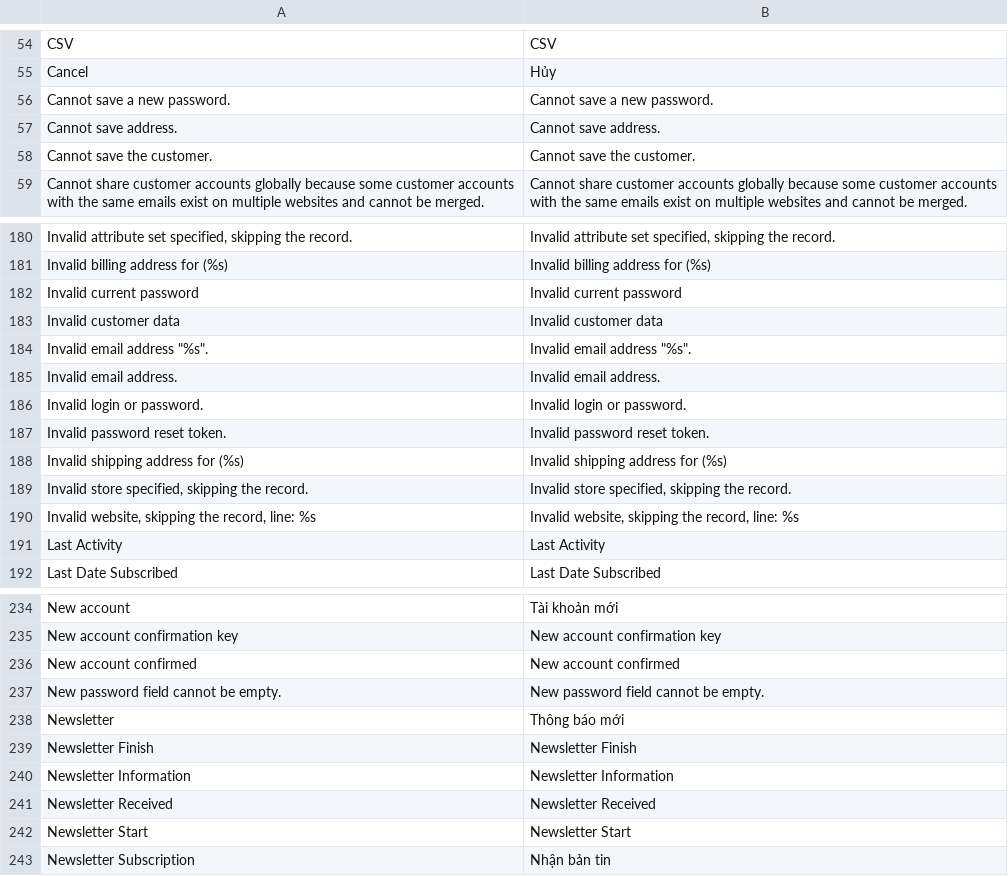
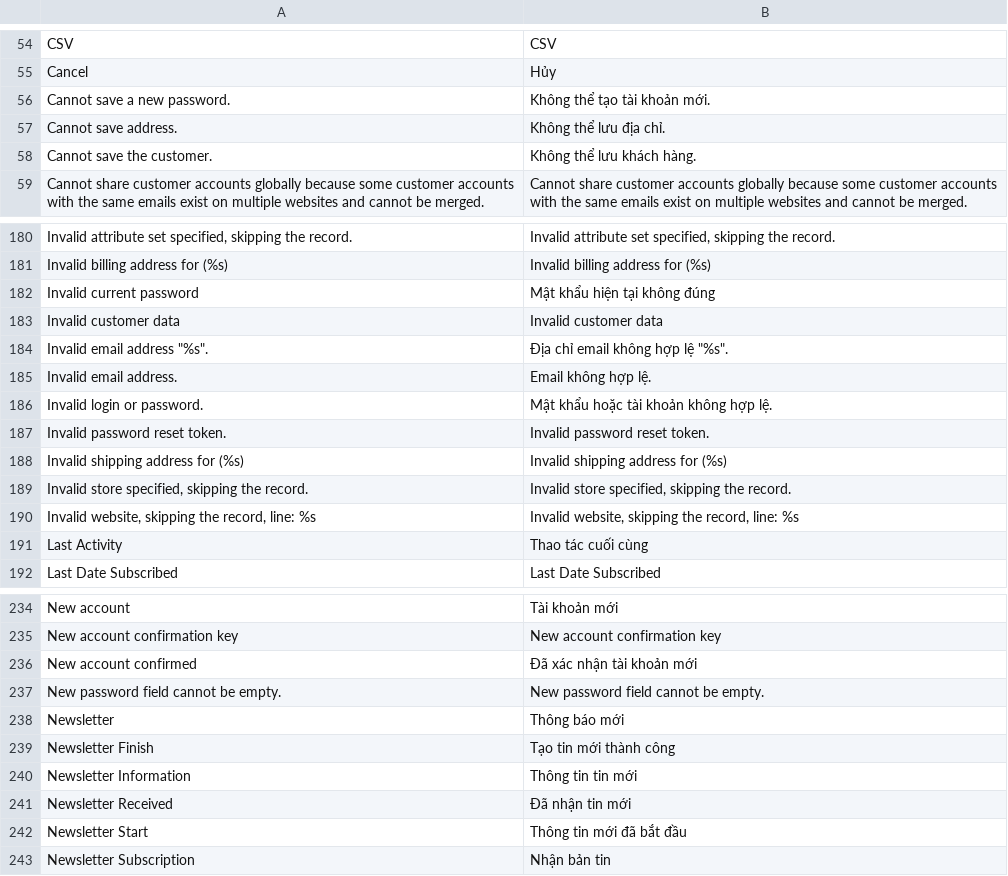
Before and after one commit to vanduc1102/viet-hoa-magento, a CSV file: vi_VN/Mage_Customer.csv, drawn as a sheet; only a part is shown, gaps mark what is left out; the diff covers the shown part only.

```diff
--- a/vi_VN/Mage_Customer.csv
+++ b/vi_VN/Mage_Customer.csv
@@ -55,5 +55,5 @@
 "Cancel","Hủy"
-"Cannot save a new password.","Cannot save a new password."
-"Cannot save address.","Cannot save address."
-"Cannot save the customer.","Cannot save the customer."
+"Cannot save a new password.","Không thể tạo tài khoản mới."
+"Cannot save address.","Không thể lưu địa chỉ."
+"Cannot save the customer.","Không thể lưu khách hàng."
 "Cannot share customer accounts globally because some customer accounts with the same emails exist on multiple websites and cannot be merged.","Cannot share customer accounts globally because some customer accounts with the same emails exist on multiple websites and cannot be merged."
@@ -181,7 +181,7 @@
 "Invalid billing address for (%s)","Invalid billing address for (%s)"
-"Invalid current password","Invalid current password"
+"Invalid current password","Mật khẩu hiện tại không đúng"
 "Invalid customer data","Invalid customer data"
-"Invalid email address ""%s"".","Invalid email address ""%s""."
-"Invalid email address.","Invalid email address."
-"Invalid login or password.","Invalid login or password."
+"Invalid email address ""%s"".","Địa chỉ email không hợp lệ ""%s""."
+"Invalid email address.","Email không hợp lệ."
+"Invalid login or password.","Mật khẩu hoặc tài khoản không hợp lệ."
 "Invalid password reset token.","Invalid password reset token."
@@ -190,3 +190,3 @@
 "Invalid website, skipping the record, line: %s","Invalid website, skipping the record, line: %s"
-"Last Activity","Last Activity"
+"Last Activity","Thao tác cuối cùng"
 "Last Date Subscribed","Last Date Subscribed"
@@ -235,9 +235,9 @@
 "New account confirmation key","New account confirmation key"
-"New account confirmed","New account confirmed"
+"New account confirmed","Đã xác nhận tài khoản mới"
 "New password field cannot be empty.","New password field cannot be empty."
 "Newsletter","Thông báo mới"
-"Newsletter Finish","Newsletter Finish"
-"Newsletter Information","Newsletter Information"
-"Newsletter Received","Newsletter Received"
-"Newsletter Start","Newsletter Start"
+"Newsletter Finish","Tạo tin mới thành công"
+"Newsletter Information","Thông tin tin mới"
+"Newsletter Received","Đã nhận tin mới"
+"Newsletter Start","Thông tin mới đã bắt đầu"
 "Newsletter Subscription","Nhận bản tin"
```
Also changed, not shown: 26 edited cells elsewhere in this file, vi_VN/Mage_Adminhtml.csv, vi_VN/Mage_Catalog.csv, 10 other files.
